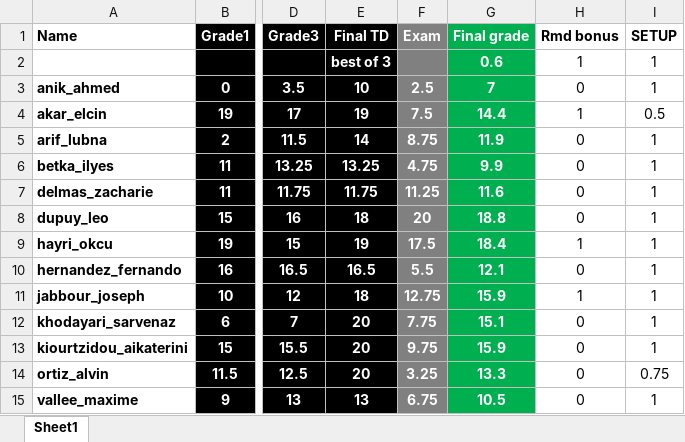
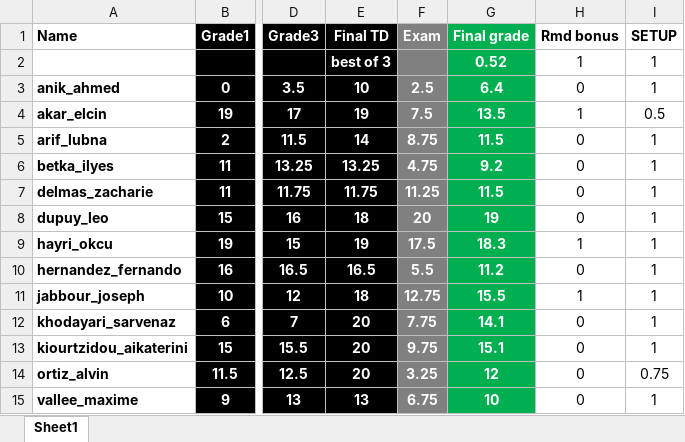
Before and after one commit to colinbousige/rclass, an Excel workbook: Exam/Exam2020/grades.xlsx, sheet Sheet1, drawn as a sheet; only a part is shown, gaps mark what is left out; values as stored, in another font and other column widths than the file's, no borders; charts and pictures not drawn; the diff names each change by its address in the sheet, - before the commit and + after, or states it on an @@ line.

Commit message:
final grades

```diff
--- a/Exam/Exam2020/grades.xlsx (sheet Sheet1)
+++ b/Exam/Exam2020/grades.xlsx (sheet Sheet1)
-G2: 0.6
+G2: 0.52
-G3: 7
+G3: 6.4
-G4: 14.4
+G4: 13.5
-G5: 11.9
+G5: 11.5
-G6: 9.9
+G6: 9.2
-G7: 11.6
+G7: 11.5
-G8: 18.8
+G8: 19
-G9: 18.4
+G9: 18.3
-G10: 12.1
+G10: 11.2
-G11: 15.9
+G11: 15.5
-G12: 15.1
+G12: 14.1
-G13: 15.9
+G13: 15.1
-G14: 13.3
+G14: 12
-G15: 10.5
+G15: 10
```
Also changed, not shown: 3 other files.
